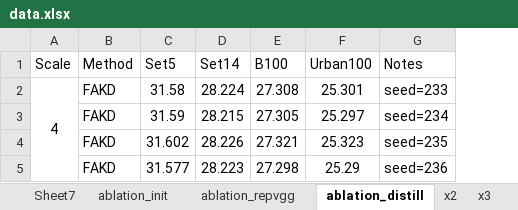
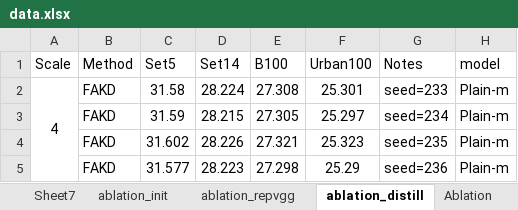
Before and after one commit to wukailu/EDSR-PyTorch, an Excel workbook: experiment/fig1/data.xlsx, sheet ablation_distill, drawn as a sheet; values as stored, in another font and other column widths than the file's, no borders; the diff names each change by its address in the sheet, - before the commit and + after, or states it on an @@ line.

```diff
--- a/experiment/fig1/data.xlsx (sheet ablation_distill)
+++ b/experiment/fig1/data.xlsx (sheet ablation_distill)
+sheet tab: Ablation
+column H (model), rows 2-5: all Plain-m
```
Also changed, not shown: sheet ablation_init, 9 other files.
